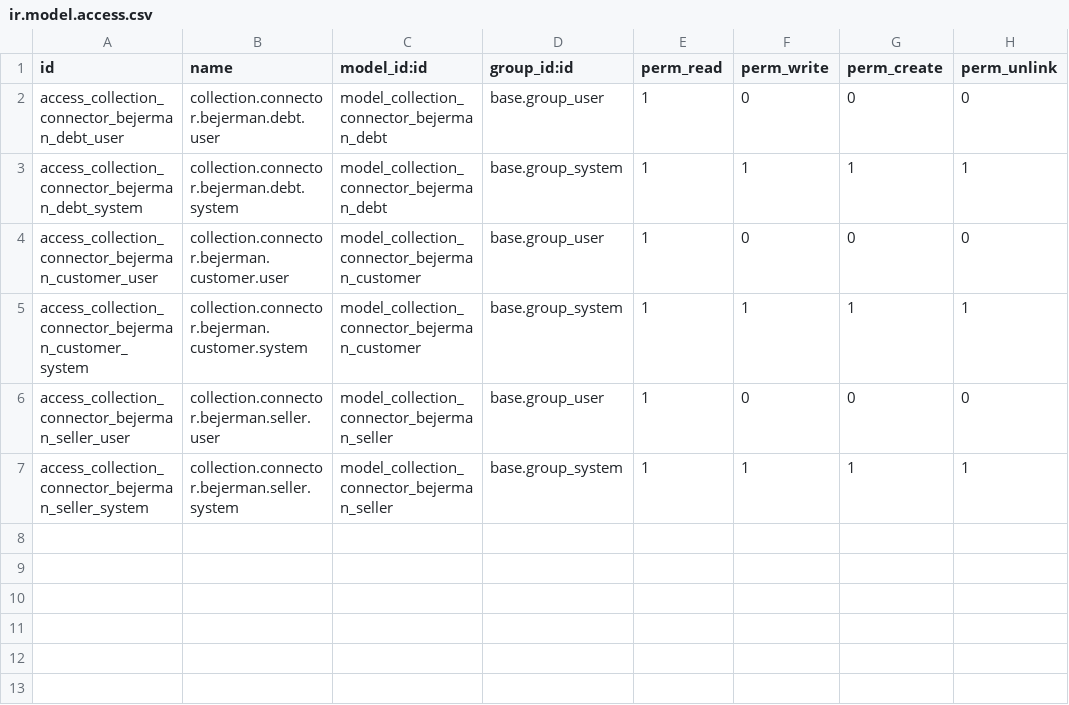
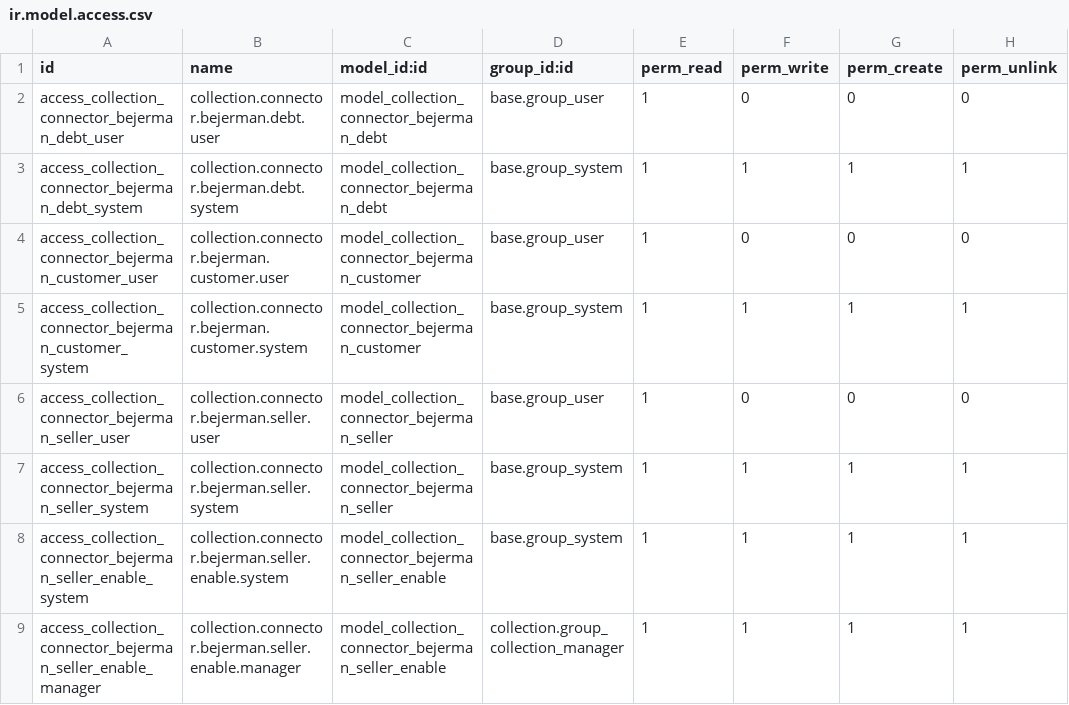
Before and after one commit to crisdavico/collection_connector_bejerman, a CSV file: security/ir.model.access.csv, drawn as a sheet.

Commit message:
feat(collection_connector_bejerman): enable and disable sellers from the connector
A Sellers tab on the Bejerman connector lists the seller snapshot with its Odoo user, commission and enabled state. Enable seller opens a wizard that binds an existing or new internal user, writes the phone and commission and enables the seller; Disable seller keeps the binding. Admins and collections managers only, no Bejerman call.

```diff
--- a/security/ir.model.access.csv
+++ b/security/ir.model.access.csv
@@ -7 +7,3 @@ access_collection_connector_bejerman_seller_user,collection.connector.bejerman.s
 access_collection_connector_bejerman_seller_system,collection.connector.bejerman.seller.system,model_collection_connector_bejerman_seller,base.group_system,1,1,1,1
+access_collection_connector_bejerman_seller_enable_system,collection.connector.bejerman.seller.enable.system,model_collection_connector_bejerman_seller_enable,base.group_system,1,1,1,1
+access_collection_connector_bejerman_seller_enable_manager,collection.connector.bejerman.seller.enable.manager,model_collection_connector_bejerman_seller_enable,collection.group_collection_manager,1,1,1,1
```
Also changed, not shown: 15 other files.
